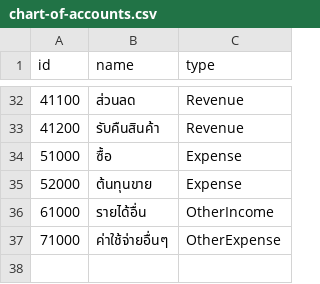
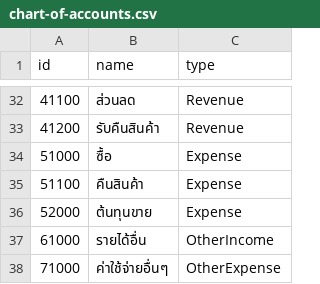
Before and after one commit to thatsaphon/bestpart-erp, a CSV file: master-data/chart-of-accounts.csv, drawn as a sheet; only a part is shown, gaps mark what is left out; the diff names each change by its address in the sheet, - before the commit and + after, or states it on an @@ line.

```diff
--- a/master-data/chart-of-accounts.csv
+++ b/master-data/chart-of-accounts.csv
+row 35: 51100 | คืนสินค้า | Expense
```
Also changed, not shown: 14 other files.
